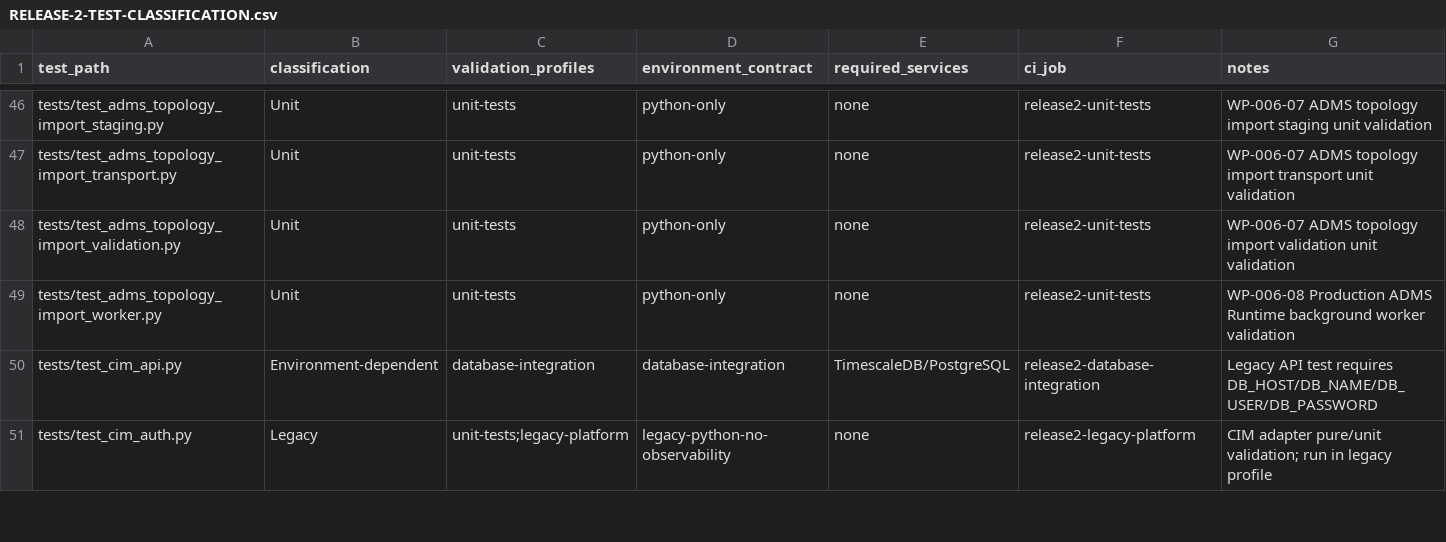
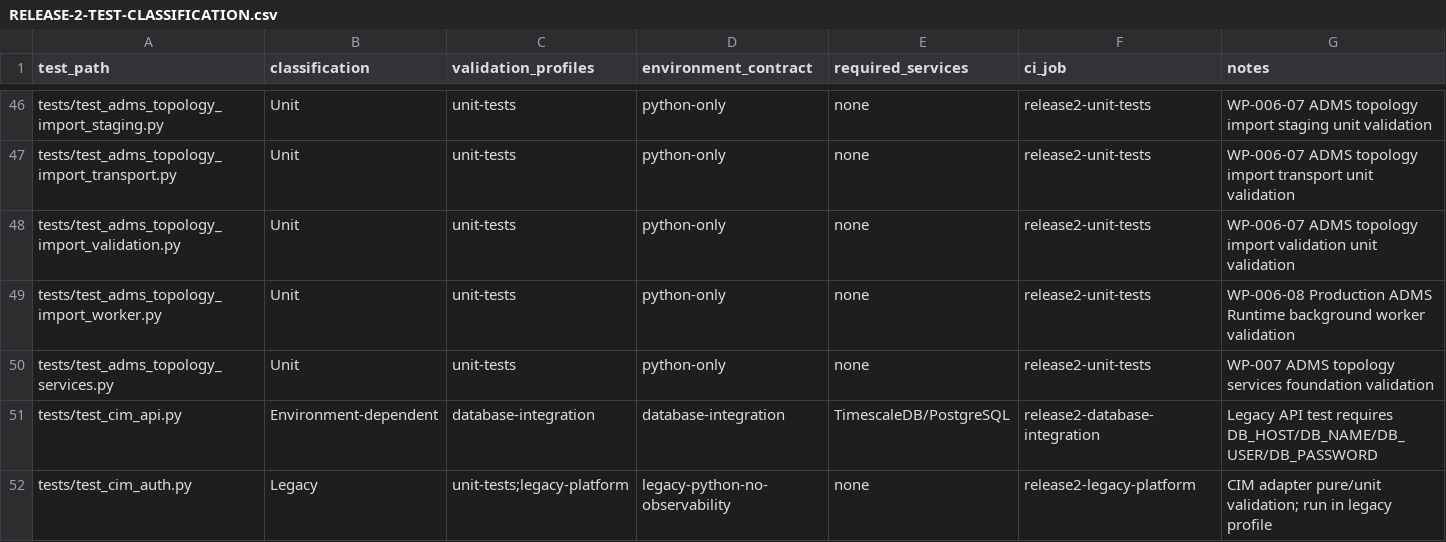
Before and after one commit to emmanoff-sys/diep-lab, a CSV file: engineering/governance/EECR/release-2/RELEASE-2-TEST-CLASSIFICATION.csv, drawn as a sheet; only a part is shown, gaps mark what is left out.

Commit message:
docs(release): classify WP-007 topology tests

```diff
--- a/engineering/governance/EECR/release-2/RELEASE-2-TEST-CLASSIFICATION.csv
+++ b/engineering/governance/EECR/release-2/RELEASE-2-TEST-CLASSIFICATION.csv
@@ -49,2 +49,3 @@ tests/test_adms_topology_import_validation.py,Unit,unit-tests,python-only,none,r
 tests/test_adms_topology_import_worker.py,Unit,unit-tests,python-only,none,release2-unit-tests,WP-006-08 Production ADMS Runtime background worker validation
+tests/test_adms_topology_services.py,Unit,unit-tests,python-only,none,release2-unit-tests,WP-007 ADMS topology services foundation validation
 tests/test_cim_api.py,Environment-dependent,database-integration,database-integration,TimescaleDB/PostgreSQL,release2-database-integration,Legacy API test requires DB_HOST/DB_NAME/DB_USER/DB_PASSWORD
```
Also changed, not shown: engineering/governance/EECR/engineering-execution-control-register.csv, 7 other files.
